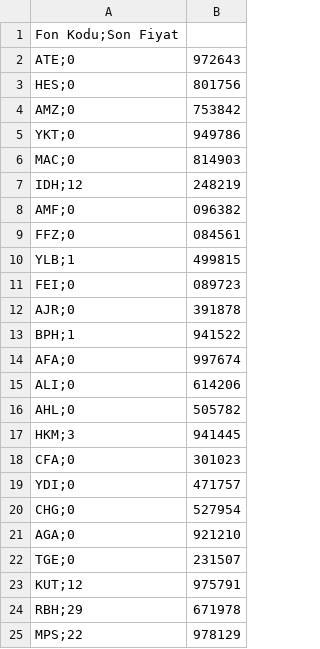
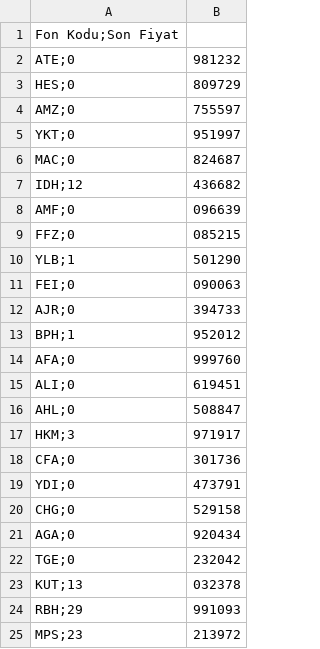
Before and after one commit to Bayraksc/tefas-otomasyon, a CSV file: guncel_fonlar.csv, drawn as a sheet.

```diff
--- a/guncel_fonlar.csv
+++ b/guncel_fonlar.csv
@@ -1,25 +1,25 @@
 Fon Kodu;Son Fiyat
-ATE;0,972643
-HES;0,801756
-AMZ;0,753842
-YKT;0,949786
-MAC;0,814903
-IDH;12,248219
-AMF;0,096382
-FFZ;0,084561
-YLB;1,499815
-FEI;0,089723
-AJR;0,391878
-BPH;1,941522
-AFA;0,997674
-ALI;0,614206
-AHL;0,505782
-HKM;3,941445
-CFA;0,301023
-YDI;0,471757
-CHG;0,527954
-AGA;0,921210
-TGE;0,231507
-KUT;12,975791
-RBH;29,671978
-MPS;22,978129
+ATE;0,981232
+HES;0,809729
+AMZ;0,755597
+YKT;0,951997
+MAC;0,824687
+IDH;12,436682
+AMF;0,096639
+FFZ;0,085215
+YLB;1,501290
+FEI;0,090063
+AJR;0,394733
+BPH;1,952012
+AFA;0,999760
+ALI;0,619451
+AHL;0,508847
+HKM;3,971917
+CFA;0,301736
+YDI;0,473791
+CHG;0,529158
+AGA;0,920434
+TGE;0,232042
+KUT;13,032378
+RBH;29,991093
+MPS;23,213972
```
